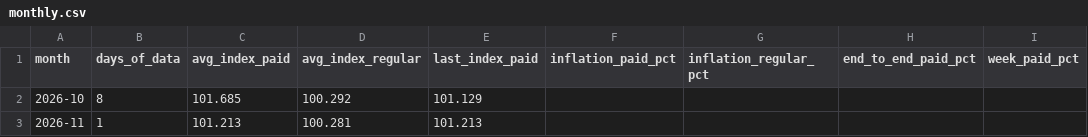
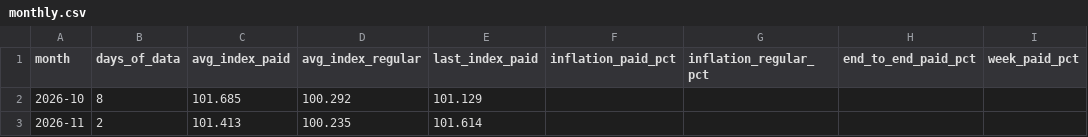
Before and after one commit to ramonpepapolo-lang/la-canasta, a CSV file: index/monthly.csv, drawn as a sheet.

```diff
--- a/index/monthly.csv
+++ b/index/monthly.csv
@@ -2,2 +2,2 @@ month,days_of_data,avg_index_paid,avg_index_regular,last_index_paid,inflation_pa
 2026-10,8,101.685,100.292,101.129,,,,
-2026-11,1,101.213,100.281,101.213,,,,
+2026-11,2,101.413,100.235,101.614,,,,
```
Also changed, not shown: index/daily.csv, index/groups.csv, 7 other files.
